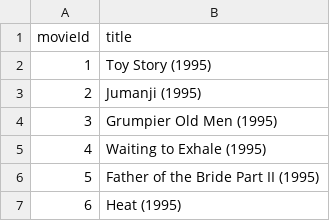
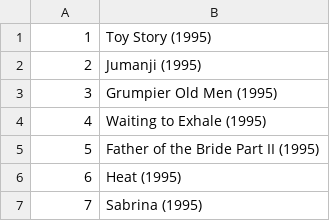
Before and after one commit to PauloFH/Sistema-de-recomendacao-de-filmes-Java, a CSV file: src/main/resources/movies.csv, drawn as a sheet; only a part is shown; the shorter side is filled out with more unchanged rows; the diff names each change by its address in the sheet, - before the commit and + after, or states it on an @@ line.

Commit message:
Correção para devolução de nome do filme ao invés do MovieID

```diff
--- a/src/main/resources/movies.csv
+++ b/src/main/resources/movies.csv
-row 1: movieId | title
```
Also changed, not shown: 3 other files.
